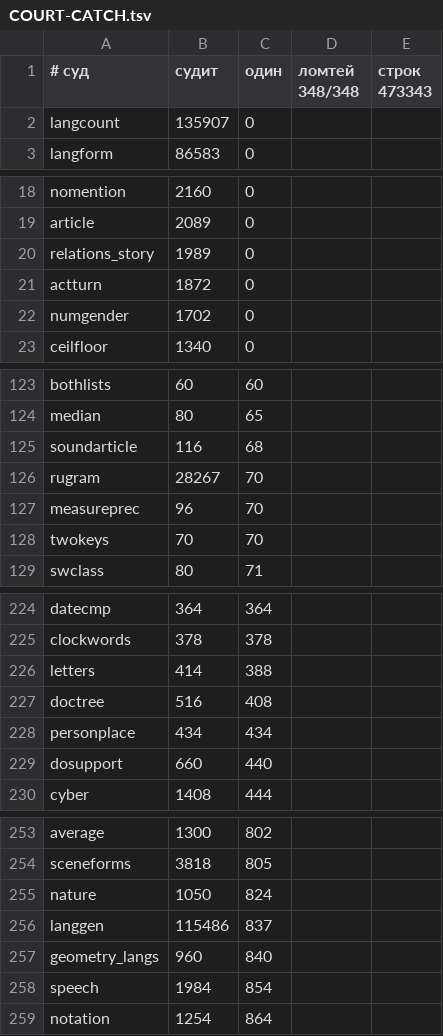
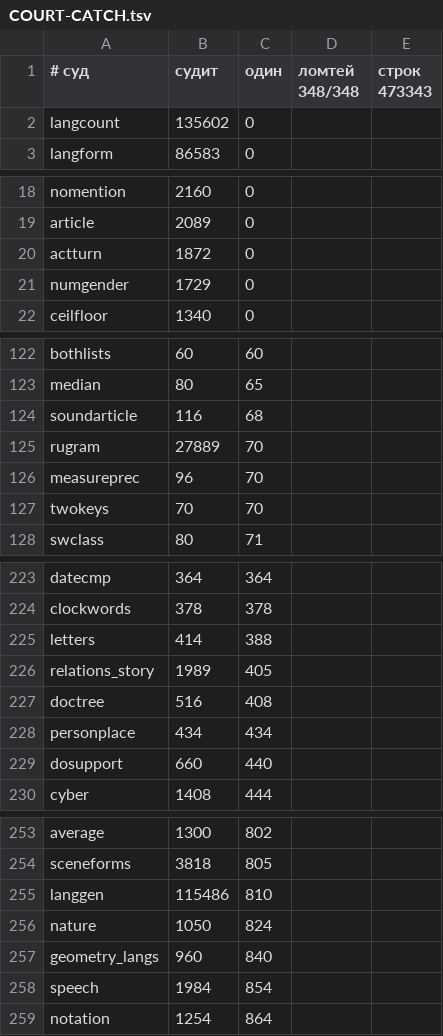
Before and after one commit to synarcai/genesis-corpus, a TSV file: reports/COURT-CATCH.tsv, drawn as a sheet; only a part is shown, gaps mark what is left out; the diff covers the shown part only.

```diff
--- a/reports/COURT-CATCH.tsv
+++ b/reports/COURT-CATCH.tsv
@@ -1,3 +1,3 @@
 # суд	судит	один	ломтей 348/348	строк 473343
-langcount	135907	0
+langcount	135602	0
 langform	86583	0
@@ -19,5 +19,4 @@ nomention	2160	0
 article	2089	0
-relations_story	1989	0
 actturn	1872	0
-numgender	1702	0
+numgender	1729	0
 ceilfloor	1340	0
@@ -125,3 +124,3 @@ median	80	65
 soundarticle	116	68
-rugram	28267	70
+rugram	27889	70
 measureprec	96	70
@@ -226,2 +225,3 @@ clockwords	378	378
 letters	414	388
+relations_story	1989	405
 doctree	516	408
@@ -254,4 +254,4 @@ average	1300	802
 sceneforms	3818	805
+langgen	115486	810
 nature	1050	824
-langgen	115486	837
 geometry_langs	960	840
```
Also changed, not shown: 1 edited cell elsewhere in this file, reports/COURT-SPLIT.tsv, reports/SUITE-TREE.tsv, 6 other files.
